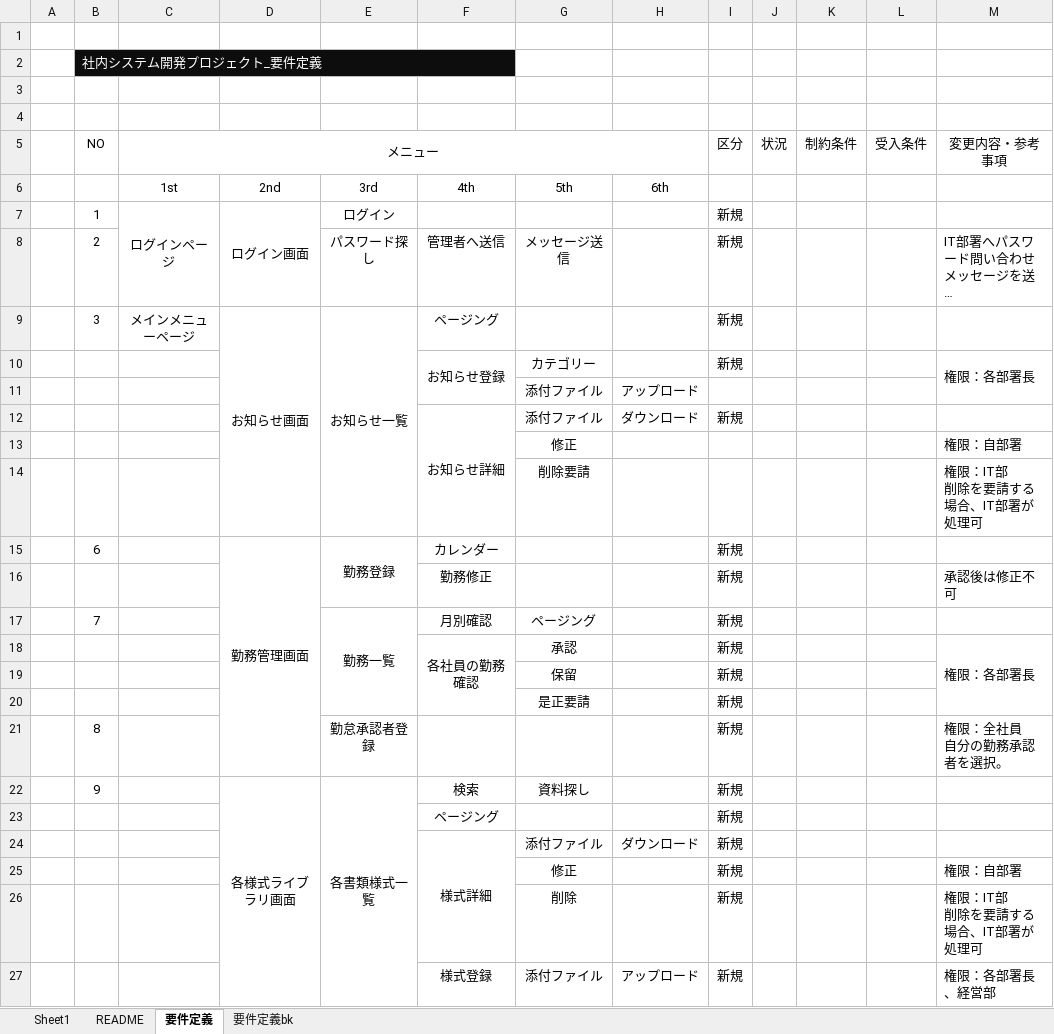
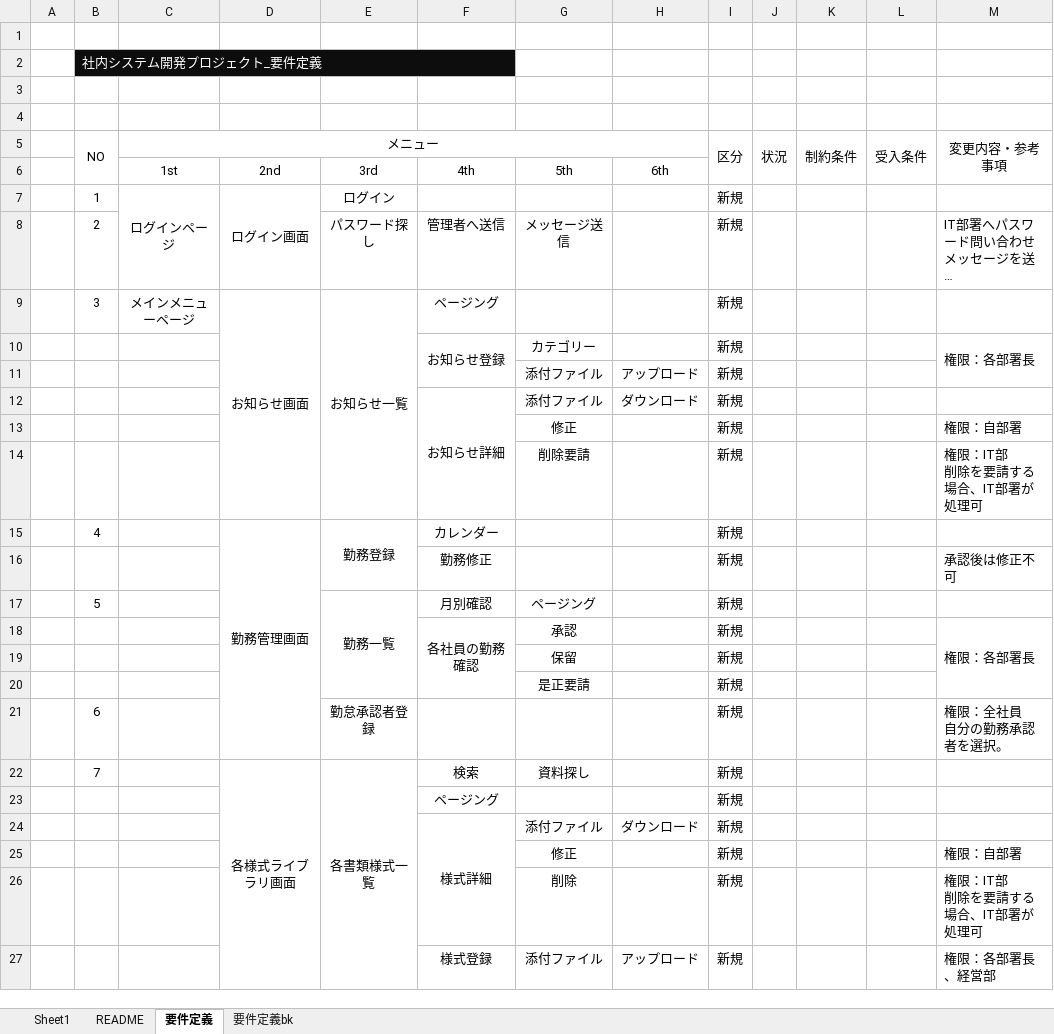
Before and after one commit to dongwoon1/CompanyPortal, an Excel workbook: CompanyPortal/docs/10_requirements/要件定義.xlsx, sheet 要件定義, drawn as a sheet; only a part is shown; long unchanged cells end in …; values as stored, in another font and other column widths than the file's, no borders; the diff covers the shown part only; the diff names each change by its address in the sheet, - before the commit and + after, or states it on an @@ line.

Commit message:
要件定義 施設備品管理追加

```diff
--- a/CompanyPortal/docs/10_requirements/要件定義.xlsx (sheet 要件定義)
+++ b/CompanyPortal/docs/10_requirements/要件定義.xlsx (sheet 要件定義)
+B5:B6 merged
+I5:I6 merged
+J5:J6 merged
+K5:K6 merged
+L5:L6 merged
+M5:M6 merged
-I11 (区分): (empty)
+I11 (区分): 新規
-I13:I14 (区分): (empty)
+I13:I14 (区分): 新規
-B15 (NO): 6
+B15 (NO): 4
-B17 (NO): 7
+B17 (NO): 5
-B21 (NO): 8
+B21 (NO): 6
-B22 (NO): 9
+B22 (NO): 7
```
Also changed, not shown: 7 added rows, 1 removed row, 7 edited cells and merged cells elsewhere in this sheet, formulas that keep their value.
